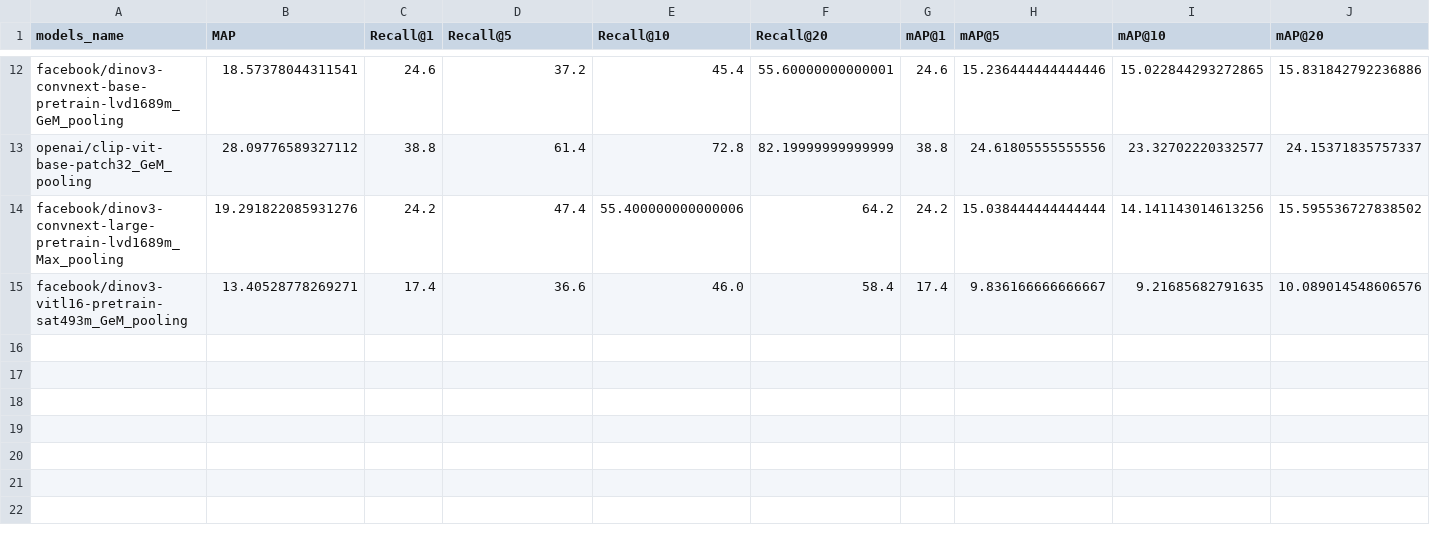
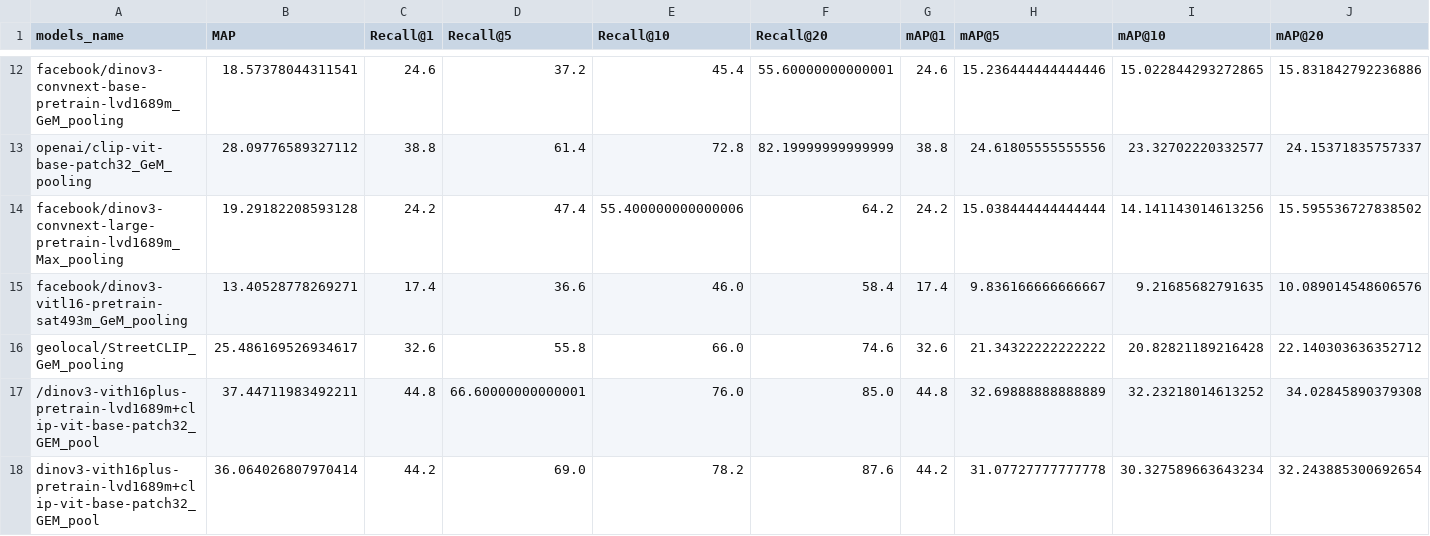
Before and after one commit to onatakca/geo-image-retrieval, a CSV file: results/feature_extraction_evaluation.csv, drawn as a sheet; only a part is shown, gaps mark what is left out.

Commit message:
Added combined features from CLIP and DINOV3 to test againts single model evaluation

```diff
--- a/results/feature_extraction_evaluation.csv
+++ b/results/feature_extraction_evaluation.csv
@@ -13,3 +13,6 @@ facebook/dinov3-convnext-base-pretrain-lvd1689m_GeM_pooling,18.57378044311541,24
 openai/clip-vit-base-patch32_GeM_pooling,28.09776589327112,38.8,61.4,72.8,82.19999999999999,38.8,24.61805555555556,23.32702220332577,24.15371835757337
-facebook/dinov3-convnext-large-pretrain-lvd1689m_Max_pooling,19.291822085931276,24.2,47.4,55.400000000000006,64.2,24.2,15.038444444444444,14.141143014613256,15.595536727838502
+facebook/dinov3-convnext-large-pretrain-lvd1689m_Max_pooling,19.29182208593128,24.2,47.4,55.400000000000006,64.2,24.2,15.038444444444444,14.141143014613256,15.595536727838502
 facebook/dinov3-vitl16-pretrain-sat493m_GeM_pooling,13.40528778269271,17.4,36.6,46.0,58.4,17.4,9.836166666666667,9.21685682791635,10.089014548606576
+geolocal/StreetCLIP_GeM_pooling,25.486169526934617,32.6,55.8,66.0,74.6,32.6,21.34322222222222,20.82821189216428,22.140303636352712
+/dinov3-vith16plus-pretrain-lvd1689m+clip-vit-base-patch32_GEM_pool,37.44711983492211,44.8,66.60000000000001,76.0,85.0,44.8,32.69888888888889,32.23218014613252,34.02845890379308
+dinov3-vith16plus-pretrain-lvd1689m+clip-vit-base-patch32_GEM_pool,36.064026807970414,44.2,69.0,78.2,87.6,44.2,31.07727777777778,30.327589663643234,32.243885300692654
```
Also changed, not shown: results/pooling_comparison/geolocal_StreetCLIP_pooling_comparison.csv, 3 other files.
